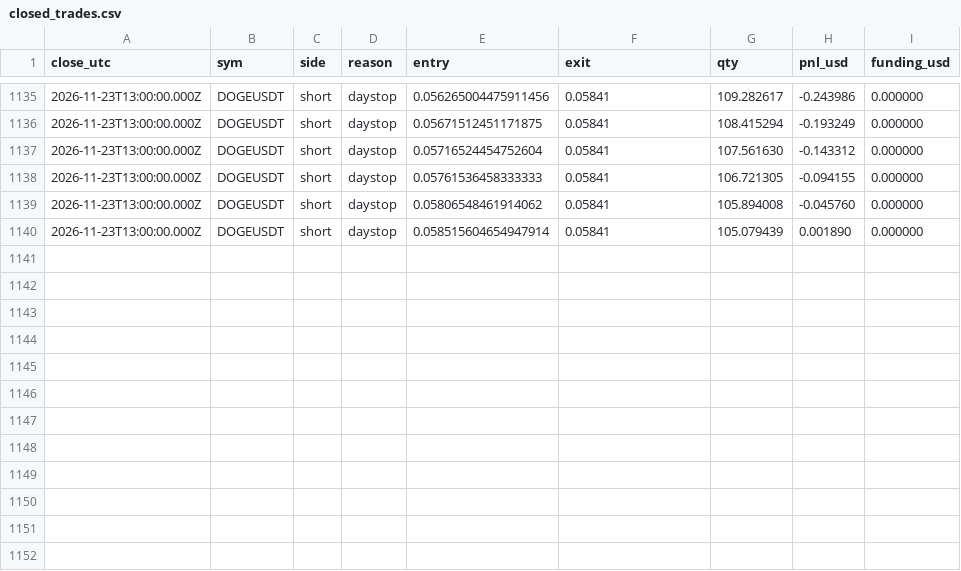
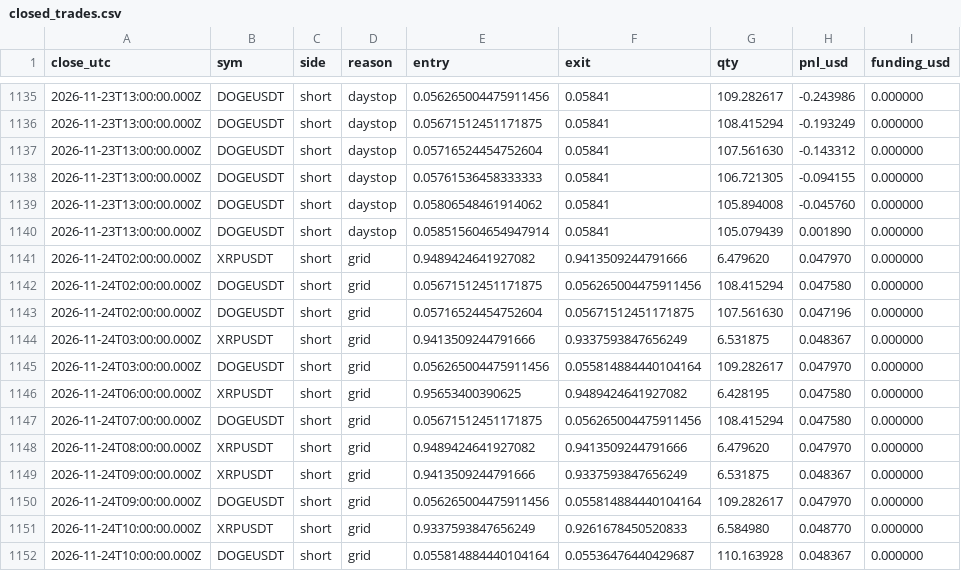
Before and after one commit to Fitrilv3526T/trendgrid, a CSV file: docs/data/closed_trades.csv, drawn as a sheet; only a part is shown, gaps mark what is left out.

```diff
--- a/docs/data/closed_trades.csv
+++ b/docs/data/closed_trades.csv
@@ -1140 +1140,13 @@ close_utc,sym,side,reason,entry,exit,qty,pnl_usd,funding_usd
 2026-11-23T13:00:00.000Z,DOGEUSDT,short,daystop,0.058515604654947914,0.05841,105.079439,0.001890,0.000000
+2026-11-24T02:00:00.000Z,XRPUSDT,short,grid,0.9489424641927082,0.9413509244791666,6.479620,0.047970,0.000000
+2026-11-24T02:00:00.000Z,DOGEUSDT,short,grid,0.05671512451171875,0.056265004475911456,108.415294,0.047580,0.000000
+2026-11-24T02:00:00.000Z,DOGEUSDT,short,grid,0.05716524454752604,0.05671512451171875,107.561630,0.047196,0.000000
+2026-11-24T03:00:00.000Z,XRPUSDT,short,grid,0.9413509244791666,0.9337593847656249,6.531875,0.048367,0.000000
+2026-11-24T03:00:00.000Z,DOGEUSDT,short,grid,0.056265004475911456,0.055814884440104164,109.282617,0.047970,0.000000
+2026-11-24T06:00:00.000Z,XRPUSDT,short,grid,0.95653400390625,0.9489424641927082,6.428195,0.047580,0.000000
+2026-11-24T07:00:00.000Z,DOGEUSDT,short,grid,0.05671512451171875,0.056265004475911456,108.415294,0.047580,0.000000
+2026-11-24T08:00:00.000Z,XRPUSDT,short,grid,0.9489424641927082,0.9413509244791666,6.479620,0.047970,0.000000
+2026-11-24T09:00:00.000Z,XRPUSDT,short,grid,0.9413509244791666,0.9337593847656249,6.531875,0.048367,0.000000
+2026-11-24T09:00:00.000Z,DOGEUSDT,short,grid,0.056265004475911456,0.055814884440104164,109.282617,0.047970,0.000000
+2026-11-24T10:00:00.000Z,XRPUSDT,short,grid,0.9337593847656249,0.9261678450520833,6.584980,0.048770,0.000000
+2026-11-24T10:00:00.000Z,DOGEUSDT,short,grid,0.055814884440104164,0.05536476440429687,110.163928,0.048367,0.000000
```
Also changed, not shown: docs/data/day_log.csv, 2 other files.
